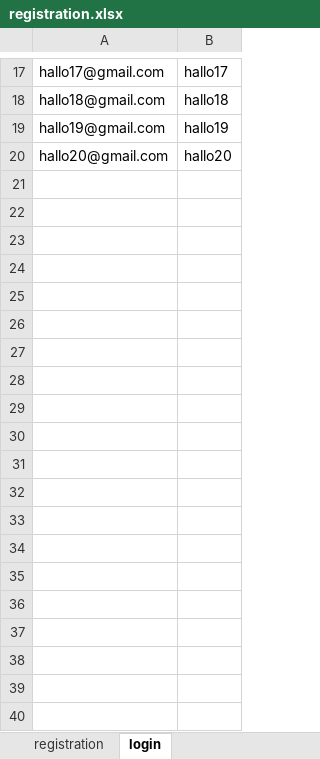
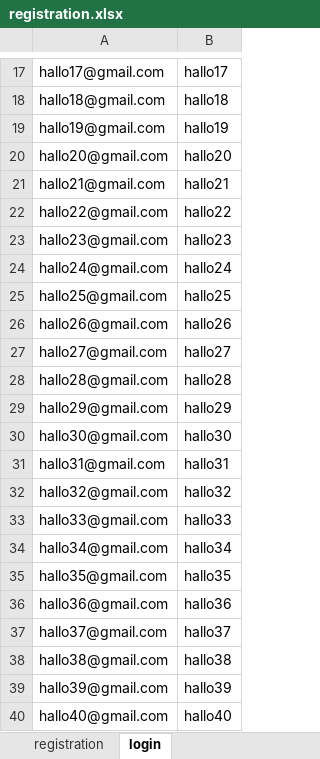
Before and after one commit to casperschmit/cct-selector, an Excel workbook: registration.xlsx, sheet login, drawn as a sheet; only a part is shown, gaps mark what is left out; values as stored, in another font and other column widths than the file's, no borders; the diff covers the shown part only; the diff names each change by its address in the sheet, - before the commit and + after, or states it on an @@ line.

```diff
--- a/registration.xlsx (sheet login)
+++ b/registration.xlsx (sheet login)
+row 21: hallo21@gmail.com | hallo21
+row 22: hallo22@gmail.com | hallo22
+row 23: hallo23@gmail.com | hallo23
+row 24: hallo24@gmail.com | hallo24
+row 25: hallo25@gmail.com | hallo25
+row 26: hallo26@gmail.com | hallo26
+row 27: hallo27@gmail.com | hallo27
+row 28: hallo28@gmail.com | hallo28
+row 29: hallo29@gmail.com | hallo29
+row 30: hallo30@gmail.com | hallo30
+row 31: hallo31@gmail.com | hallo31
+row 32: hallo32@gmail.com | hallo32
+row 33: hallo33@gmail.com | hallo33
+row 34: hallo34@gmail.com | hallo34
+row 35: hallo35@gmail.com | hallo35
+row 36: hallo36@gmail.com | hallo36
+row 37: hallo37@gmail.com | hallo37
+row 38: hallo38@gmail.com | hallo38
+row 39: hallo39@gmail.com | hallo39
+row 40: hallo40@gmail.com | hallo40
```
Also changed, not shown: 60 added rows elsewhere in this sheet, sheet registration, 1 other file.
